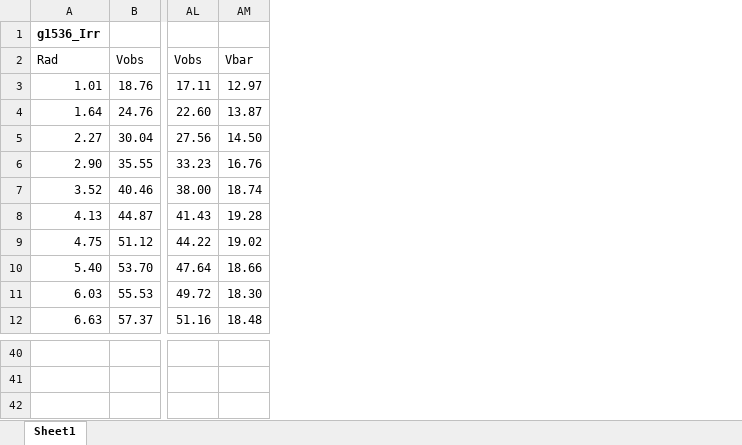
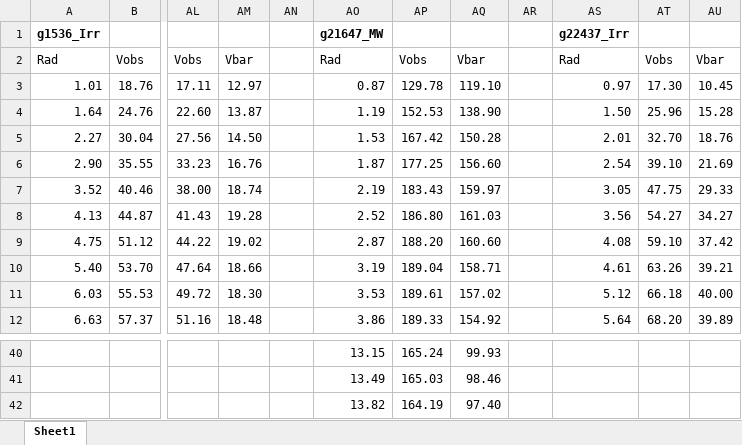
Before and after one commit to klh269/Renzo-UROP, an Excel workbook: Santos-sims.xlsx, sheet Sheet1, drawn as a sheet; only a part is shown, gaps mark what is left out; values as stored, in another font and other column widths than the file's, no borders; rows hold the shown columns only; the diff names each change by its address in the sheet, - before the commit and + after, or states it on an @@ line.

Commit message:
Update Santos-sims.xlsx

```diff
--- a/Santos-sims.xlsx (sheet Sheet1)
+++ b/Santos-sims.xlsx (sheet Sheet1)
+column AN, empty
+column AO, rows 1-12: g21647_MW | Rad | 0.87 | 1.19 | 1.53 | 1.87 | 2.19 | 2.52 | 2.87 | 3.19 | 3.53 | 3.86; rows 40-41: 13.15 | 13.49
+column AP, rows 2-12: Vobs | 129.78 | 152.53 | 167.42 | 177.25 | 183.43 | 186.80 | 188.20 | 189.04 | 189.61 | 189.33; rows 40-41: 165.24 | 165.03
+column AQ, rows 2-12: Vbar | 119.10 | 138.90 | 150.28 | 156.60 | 159.97 | 161.03 | 160.60 | 158.71 | 157.02 | 154.92; rows 40-41: 99.93 | 98.46
+column AR, empty
+column AS, rows 1-12: g22437_Irr | Rad | 0.97 | 1.50 | 2.01 | 2.54 | 3.05 | 3.56 | 4.08 | 4.61 | 5.12 | 5.64
+column AT, rows 2-12: Vobs | 17.30 | 25.96 | 32.70 | 39.10 | 47.75 | 54.27 | 59.10 | 63.26 | 66.18 | 68.20
+column AU, rows 2-12: Vbar | 10.45 | 15.28 | 18.76 | 21.69 | 29.33 | 34.27 | 37.42 | 39.21 | 40.00 | 39.89
+row 42:  |  |  |  |  | 13.82 | 164.19 | 97.40
```
